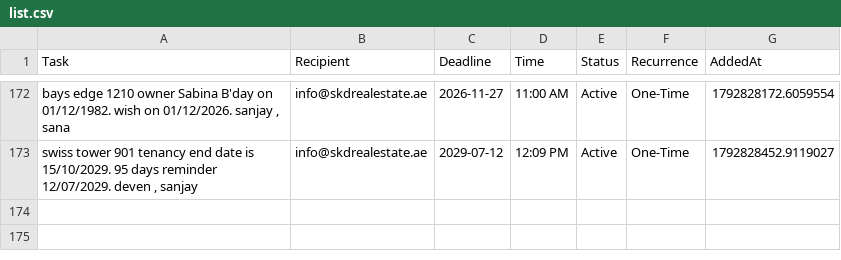
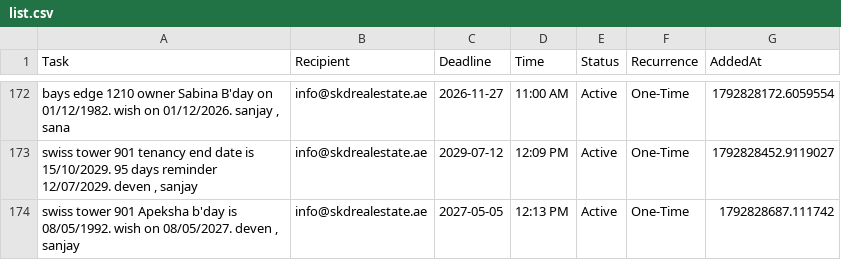
Before and after one commit to skdrealestate10-hash/my-real-estate-reminders, a CSV file: list.csv, drawn as a sheet; only a part is shown, gaps mark what is left out; the diff names each change by its address in the sheet, - before the commit and + after, or states it on an @@ line.

Commit message:
SKD System: Update Memory

```diff
--- a/list.csv
+++ b/list.csv
+row 174: swiss tower 901 Apeksha b'day is 08/05/1992. wish on 08/05/2027. deven , sanjay | info@skdrealestate.ae | 2027-05-05 | 12:13 PM | Active | One-Time | 1792828687.111742
```
